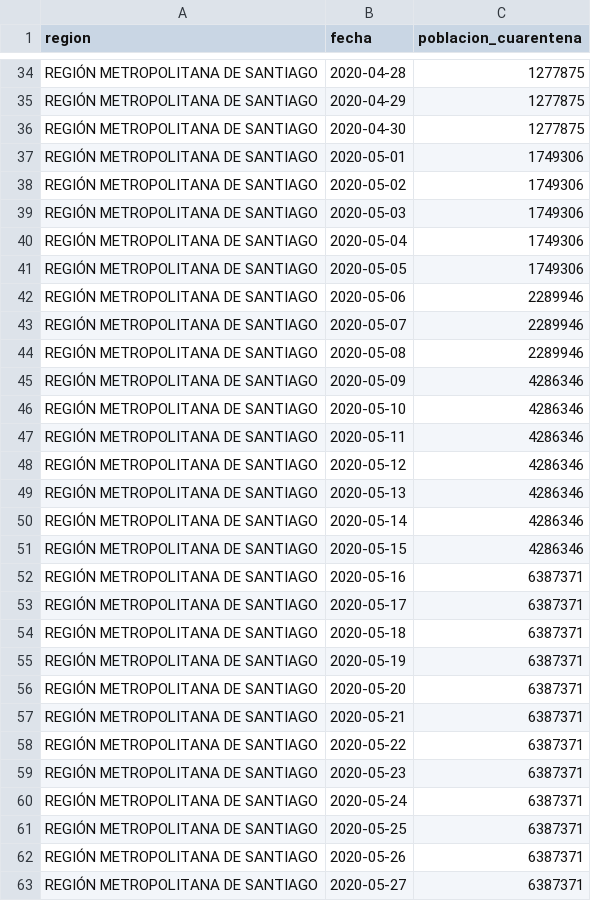
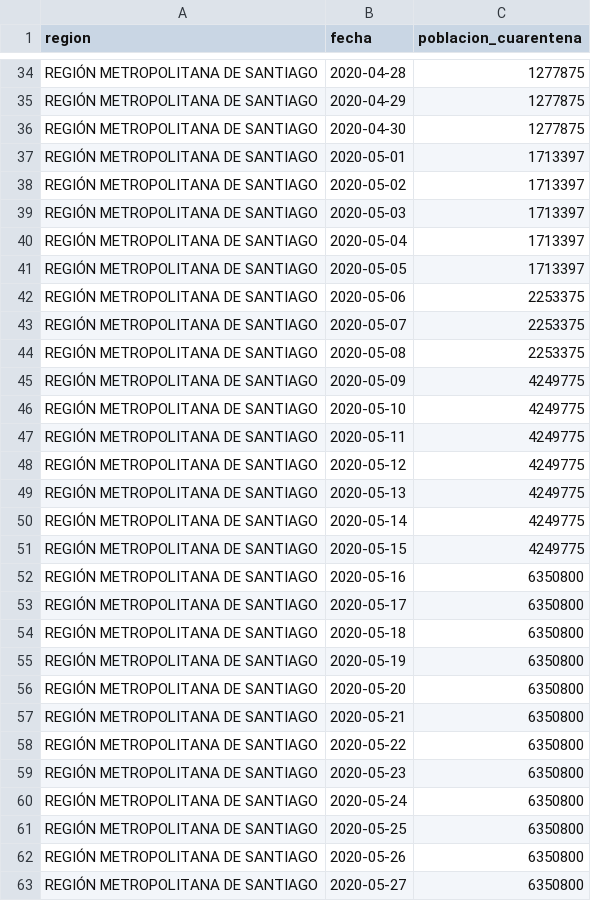
Before and after one commit to rguerral/poligonos_cuarentenas_resultados, a CSV file: resultados/poblacion_en_cuarentena/RM_completo.csv, drawn as a sheet; only a part is shown, gaps mark what is left out; the diff covers the shown part only.

```diff
--- a/resultados/poblacion_en_cuarentena/RM_completo.csv
+++ b/resultados/poblacion_en_cuarentena/RM_completo.csv
@@ -36,28 +36,28 @@ REGIÓN METROPOLITANA DE SANTIAGO,2020-04-29,1277875
 REGIÓN METROPOLITANA DE SANTIAGO,2020-04-30,1277875
-REGIÓN METROPOLITANA DE SANTIAGO,2020-05-01,1749306
-REGIÓN METROPOLITANA DE SANTIAGO,2020-05-02,1749306
-REGIÓN METROPOLITANA DE SANTIAGO,2020-05-03,1749306
-REGIÓN METROPOLITANA DE SANTIAGO,2020-05-04,1749306
-REGIÓN METROPOLITANA DE SANTIAGO,2020-05-05,1749306
-REGIÓN METROPOLITANA DE SANTIAGO,2020-05-06,2289946
-REGIÓN METROPOLITANA DE SANTIAGO,2020-05-07,2289946
-REGIÓN METROPOLITANA DE SANTIAGO,2020-05-08,2289946
-REGIÓN METROPOLITANA DE SANTIAGO,2020-05-09,4286346
-REGIÓN METROPOLITANA DE SANTIAGO,2020-05-10,4286346
-REGIÓN METROPOLITANA DE SANTIAGO,2020-05-11,4286346
-REGIÓN METROPOLITANA DE SANTIAGO,2020-05-12,4286346
-REGIÓN METROPOLITANA DE SANTIAGO,2020-05-13,4286346
-REGIÓN METROPOLITANA DE SANTIAGO,2020-05-14,4286346
-REGIÓN METROPOLITANA DE SANTIAGO,2020-05-15,4286346
-REGIÓN METROPOLITANA DE SANTIAGO,2020-05-16,6387371
-REGIÓN METROPOLITANA DE SANTIAGO,2020-05-17,6387371
-REGIÓN METROPOLITANA DE SANTIAGO,2020-05-18,6387371
-REGIÓN METROPOLITANA DE SANTIAGO,2020-05-19,6387371
-REGIÓN METROPOLITANA DE SANTIAGO,2020-05-20,6387371
-REGIÓN METROPOLITANA DE SANTIAGO,2020-05-21,6387371
-REGIÓN METROPOLITANA DE SANTIAGO,2020-05-22,6387371
-REGIÓN METROPOLITANA DE SANTIAGO,2020-05-23,6387371
-REGIÓN METROPOLITANA DE SANTIAGO,2020-05-24,6387371
-REGIÓN METROPOLITANA DE SANTIAGO,2020-05-25,6387371
-REGIÓN METROPOLITANA DE SANTIAGO,2020-05-26,6387371
-REGIÓN METROPOLITANA DE SANTIAGO,2020-05-27,6387371
+REGIÓN METROPOLITANA DE SANTIAGO,2020-05-01,1713397
+REGIÓN METROPOLITANA DE SANTIAGO,2020-05-02,1713397
+REGIÓN METROPOLITANA DE SANTIAGO,2020-05-03,1713397
+REGIÓN METROPOLITANA DE SANTIAGO,2020-05-04,1713397
+REGIÓN METROPOLITANA DE SANTIAGO,2020-05-05,1713397
+REGIÓN METROPOLITANA DE SANTIAGO,2020-05-06,2253375
+REGIÓN METROPOLITANA DE SANTIAGO,2020-05-07,2253375
+REGIÓN METROPOLITANA DE SANTIAGO,2020-05-08,2253375
+REGIÓN METROPOLITANA DE SANTIAGO,2020-05-09,4249775
+REGIÓN METROPOLITANA DE SANTIAGO,2020-05-10,4249775
+REGIÓN METROPOLITANA DE SANTIAGO,2020-05-11,4249775
+REGIÓN METROPOLITANA DE SANTIAGO,2020-05-12,4249775
+REGIÓN METROPOLITANA DE SANTIAGO,2020-05-13,4249775
+REGIÓN METROPOLITANA DE SANTIAGO,2020-05-14,4249775
+REGIÓN METROPOLITANA DE SANTIAGO,2020-05-15,4249775
+REGIÓN METROPOLITANA DE SANTIAGO,2020-05-16,6350800
+REGIÓN METROPOLITANA DE SANTIAGO,2020-05-17,6350800
+REGIÓN METROPOLITANA DE SANTIAGO,2020-05-18,6350800
+REGIÓN METROPOLITANA DE SANTIAGO,2020-05-19,6350800
+REGIÓN METROPOLITANA DE SANTIAGO,2020-05-20,6350800
+REGIÓN METROPOLITANA DE SANTIAGO,2020-05-21,6350800
+REGIÓN METROPOLITANA DE SANTIAGO,2020-05-22,6350800
+REGIÓN METROPOLITANA DE SANTIAGO,2020-05-23,6350800
+REGIÓN METROPOLITANA DE SANTIAGO,2020-05-24,6350800
+REGIÓN METROPOLITANA DE SANTIAGO,2020-05-25,6350800
+REGIÓN METROPOLITANA DE SANTIAGO,2020-05-26,6350800
+REGIÓN METROPOLITANA DE SANTIAGO,2020-05-27,6350800
```
Also changed, not shown: 1 added row and 16 edited cells elsewhere in this file, resultados/poblacion_en_cuarentena/por_comuna.csv, 28 other files.
